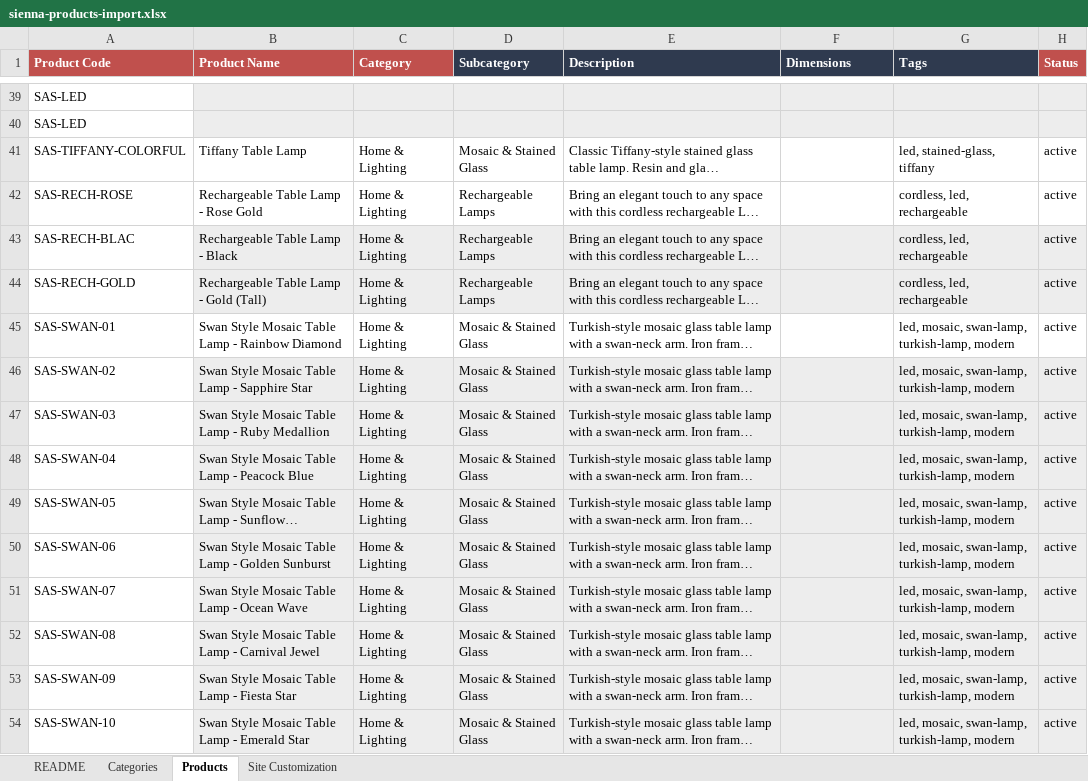
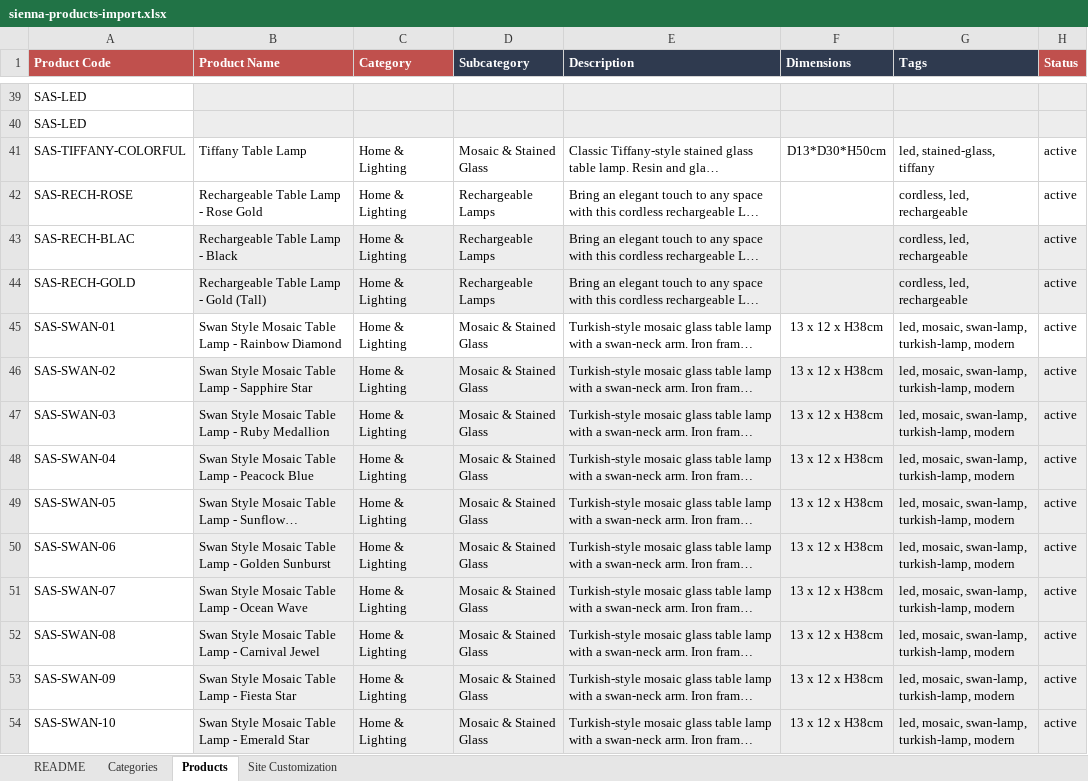
Before and after one commit to atabayraktar/sienna-art-studio, an Excel workbook: sienna-art-studio-admin/samples/sienna-products-import.xlsx, sheet Products, drawn as a sheet; only a part is shown, gaps mark what is left out; long unchanged cells end in …; values as stored, in another font and other column widths than the file's, no borders; the diff covers the shown part only; the diff names each change by its address in the sheet, - before the commit and + after, or states it on an @@ line.

```diff
--- a/sienna-art-studio-admin/samples/sienna-products-import.xlsx (sheet Products)
+++ b/sienna-art-studio-admin/samples/sienna-products-import.xlsx (sheet Products)
-F41 (Dimensions): (empty)
+F41 (Dimensions): D13*D30*H50cm
-F45:F54 (Dimensions): (empty)
+F45:F54 (Dimensions): 13 x 12 x H38cm
```
Also changed, not shown: 1 added row and 42 edited cells elsewhere in this sheet, sheet Site Customization, sheet Categories, 4 other files.
